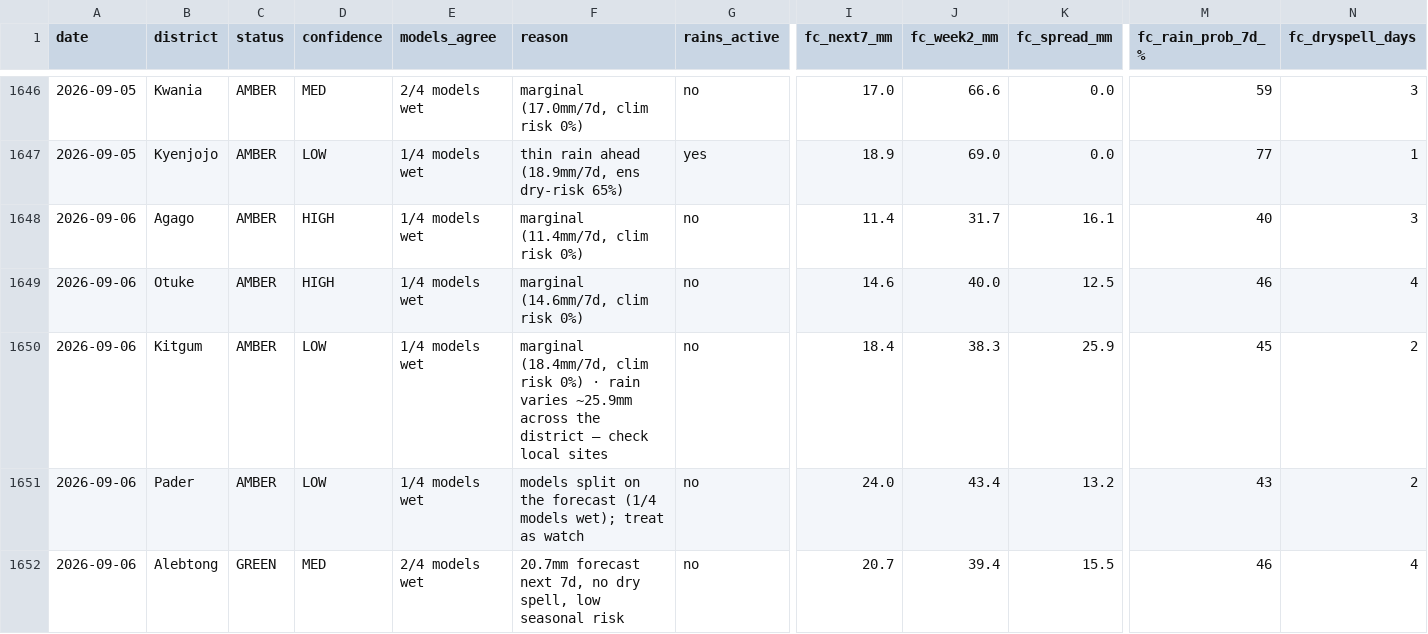
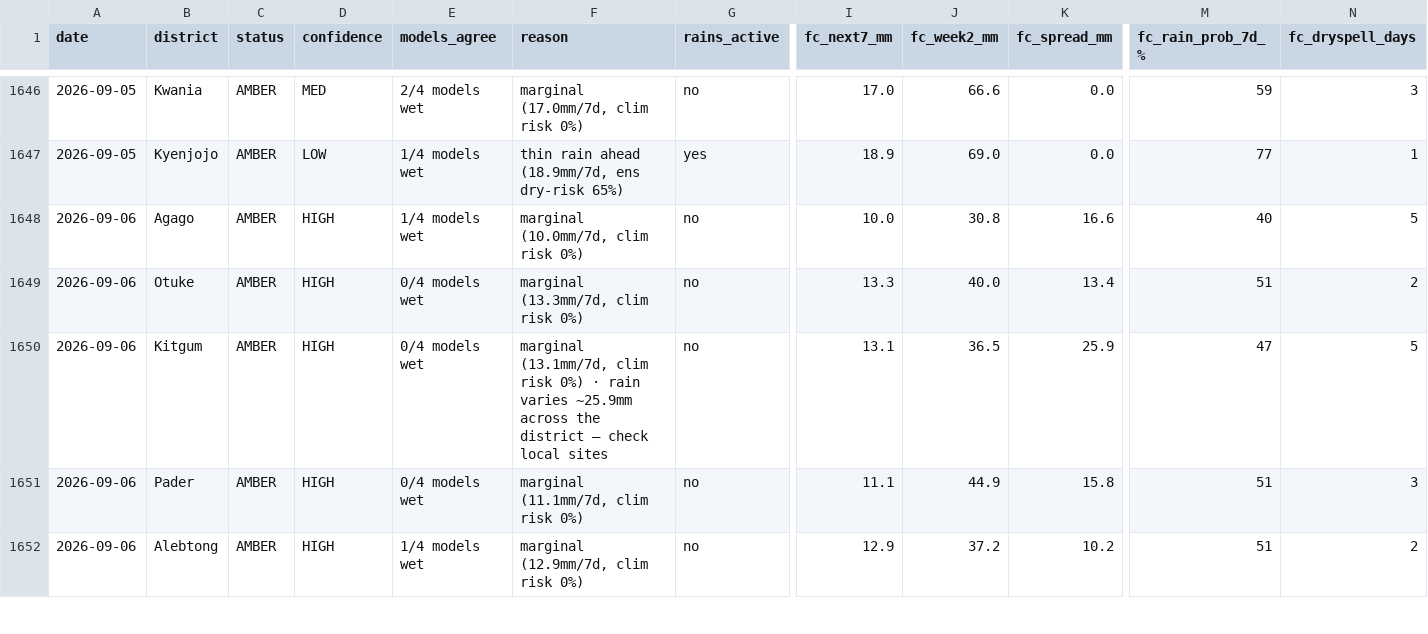
Before and after one commit to quinn-Uganda/planting-monitor, a CSV file: planting_monitor_out/history.csv, drawn as a sheet; only a part is shown, gaps mark what is left out; the diff covers the shown part only; the diff names each change by its address in the sheet, - before the commit and + after, or states it on an @@ line.

```diff
--- a/planting_monitor_out/history.csv
+++ b/planting_monitor_out/history.csv
-F1648 (reason): marginal (11.4mm/7d, clim risk 0%)
+F1648 (reason): marginal (10.0mm/7d, clim risk 0%)
-I1648 (fc_next7_mm): 11.4
+I1648 (fc_next7_mm): 10.0
-J1648 (fc_week2_mm): 31.7
+J1648 (fc_week2_mm): 30.8
-K1648 (fc_spread_mm): 16.1
+K1648 (fc_spread_mm): 16.6
-N1648 (fc_dryspell_days): 3
+N1648 (fc_dryspell_days): 5
-E1649:E1651 (models_agree): 1/4 models wet
+E1649:E1651 (models_agree): 0/4 models wet
-F1649 (reason): marginal (14.6mm/7d, clim risk 0%)
+F1649 (reason): marginal (13.3mm/7d, clim risk 0%)
-I1649 (fc_next7_mm): 14.6
+I1649 (fc_next7_mm): 13.3
-K1649 (fc_spread_mm): 12.5
+K1649 (fc_spread_mm): 13.4
-M1649 (fc_rain_prob_7d_%): 46
+M1649 (fc_rain_prob_7d_%): 51
-N1649 (fc_dryspell_days): 4
+N1649 (fc_dryspell_days): 2
-D1650:D1651 (confidence): LOW
+D1650:D1651 (confidence): HIGH
-F1650 (reason): marginal (18.4mm/7d, clim risk…
+F1650 (reason): marginal (13.1mm/7d, clim risk…
-I1650 (fc_next7_mm): 18.4
+I1650 (fc_next7_mm): 13.1
-J1650 (fc_week2_mm): 38.3
+J1650 (fc_week2_mm): 36.5
-M1650 (fc_rain_prob_7d_%): 45
+M1650 (fc_rain_prob_7d_%): 47
-N1650 (fc_dryspell_days): 2
+N1650 (fc_dryspell_days): 5
-F1651 (reason): models split on the forecast (1/4 models wet); treat as watch
+F1651 (reason): marginal (11.1mm/7d, clim risk 0%)
-I1651 (fc_next7_mm): 24.0
+I1651 (fc_next7_mm): 11.1
-J1651 (fc_week2_mm): 43.4
+J1651 (fc_week2_mm): 44.9
-K1651 (fc_spread_mm): 13.2
+K1651 (fc_spread_mm): 15.8
-M1651 (fc_rain_prob_7d_%): 43
+M1651 (fc_rain_prob_7d_%): 51
-N1651 (fc_dryspell_days): 2
+N1651 (fc_dryspell_days): 3
-C1652 (status): GREEN
+C1652 (status): AMBER
-D1652 (confidence): MED
+D1652 (confidence): HIGH
-E1652 (models_agree): 2/4 models wet
+E1652 (models_agree): 1/4 models wet
-F1652 (reason): 20.7mm forecast next 7d, no dry spell, low seasonal risk
+F1652 (reason): marginal (12.9mm/7d, clim risk 0%)
-I1652 (fc_next7_mm): 20.7
+I1652 (fc_next7_mm): 12.9
-J1652 (fc_week2_mm): 39.4
+J1652 (fc_week2_mm): 37.2
-K1652 (fc_spread_mm): 15.5
+K1652 (fc_spread_mm): 10.2
-M1652 (fc_rain_prob_7d_%): 46
+M1652 (fc_rain_prob_7d_%): 51
-N1652 (fc_dryspell_days): 4
+N1652 (fc_dryspell_days): 2
```
Also changed, not shown: 106 edited cells elsewhere in this file, planting_monitor_out/status_today.csv, 4 other files.
